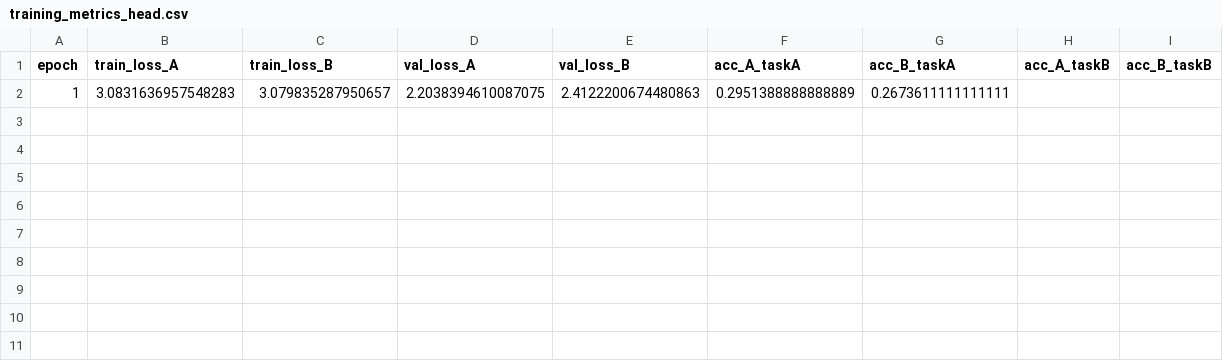
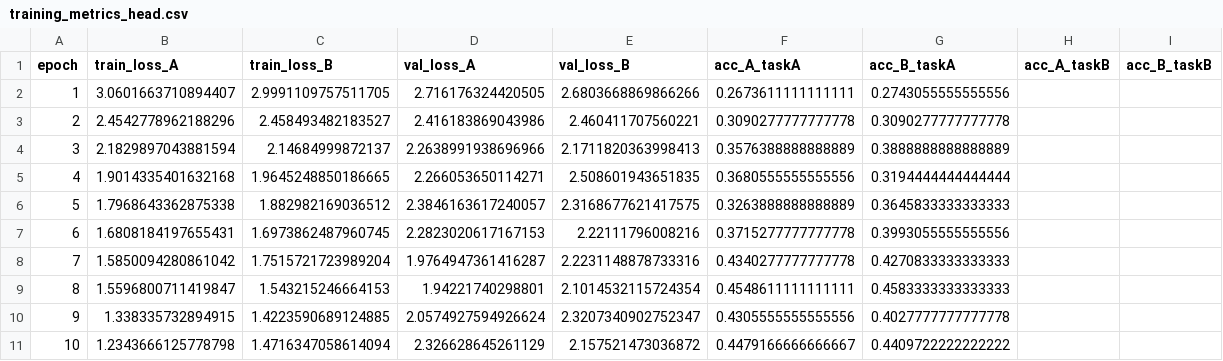
Before and after one commit to AdyuthHisham/finTweetAnal, a CSV file: training_metrics_head.csv, drawn as a sheet.

```diff
--- a/training_metrics_head.csv
+++ b/training_metrics_head.csv
@@ -1,2 +1,11 @@
 epoch,train_loss_A,train_loss_B,val_loss_A,val_loss_B,acc_A_taskA,acc_B_taskA,acc_A_taskB,acc_B_taskB
-1,3.0831636957548283,3.079835287950657,2.2038394610087075,2.4122200674480863,0.2951388888888889,0.2673611111111111,,
+1,3.0601663710894407,2.9991109757511705,2.716176324420505,2.6803668869866266,0.2673611111111111,0.2743055555555556,,
+2,2.4542778962188296,2.458493482183527,2.416183869043986,2.460411707560221,0.3090277777777778,0.3090277777777778,,
+3,2.1829897043881594,2.14684999872137,2.2638991938696966,2.1711820363998413,0.3576388888888889,0.3888888888888889,,
+4,1.9014335401632168,1.9645248850186665,2.266053650114271,2.508601943651835,0.3680555555555556,0.3194444444444444,,
+5,1.7968643362875338,1.882982169036512,2.3846163617240057,2.3168677621417575,0.3263888888888889,0.3645833333333333,,
+6,1.6808184197655431,1.6973862487960745,2.2823020617167153,2.22111796008216,0.3715277777777778,0.3993055555555556,,
+7,1.5850094280861042,1.7515721723989204,1.9764947361416287,2.2231148878733316,0.4340277777777778,0.4270833333333333,,
+8,1.5596800711419847,1.543215246664153,1.94221740298801,2.1014532115724354,0.4548611111111111,0.4583333333333333,,
+9,1.338335732894915,1.4223590689124885,2.0574927594926624,2.3207340902752347,0.4305555555555556,0.4027777777777778,,
+10,1.2343666125778798,1.4716347058614094,2.326628645261129,2.157521473036872,0.4479166666666667,0.4409722222222222,,
```
Also changed, not shown: 2 other files.
